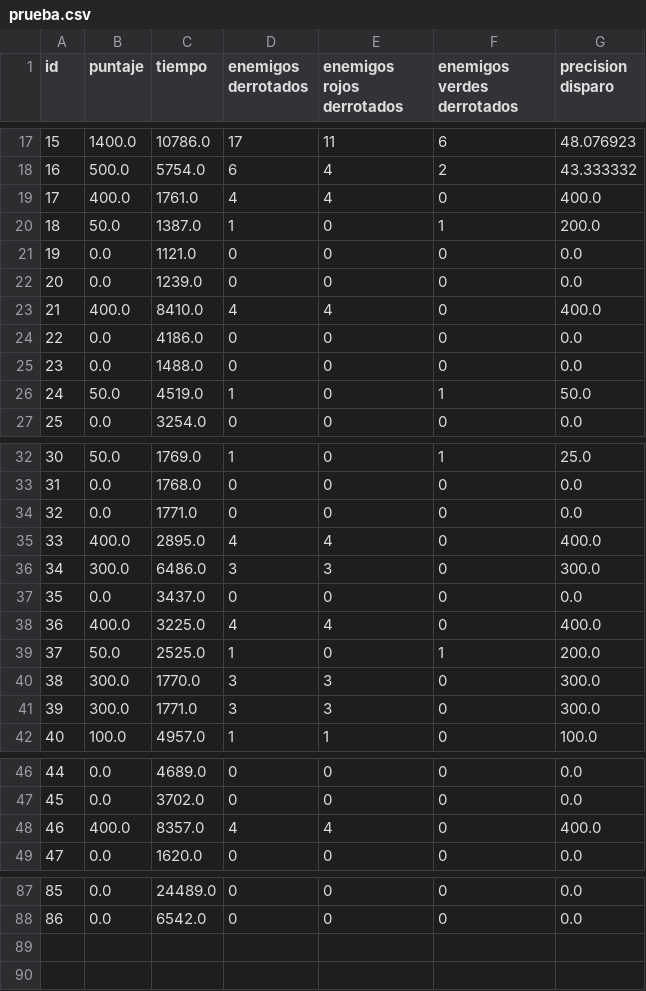
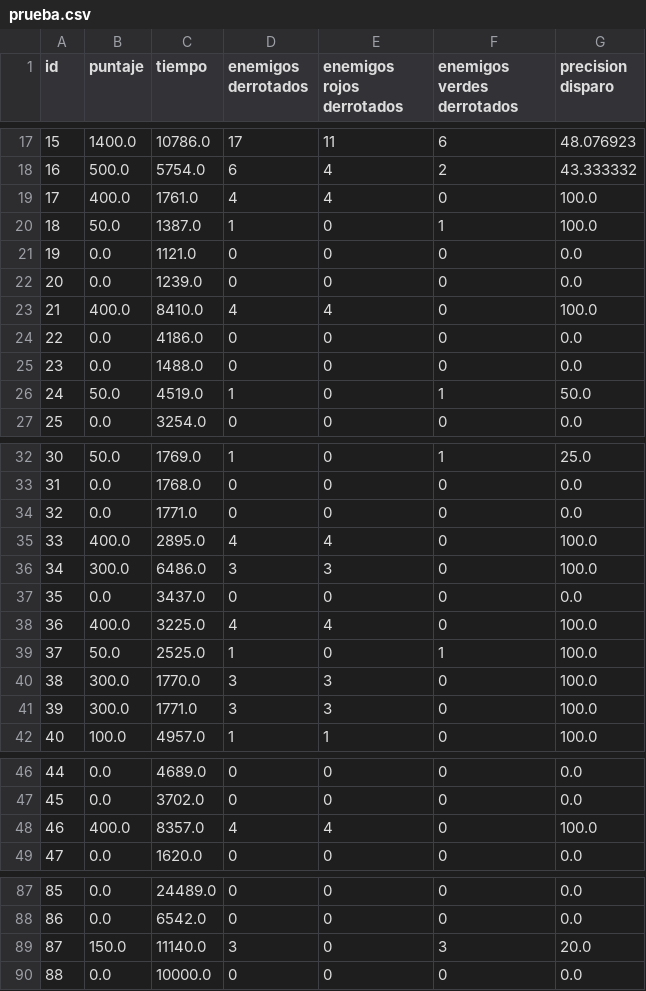
Before and after one commit to fabros81/Algo1_TPI_1942, a CSV file: data/prueba.csv, drawn as a sheet; only a part is shown, gaps mark what is left out; the diff covers the shown part only.

```diff
--- a/data/prueba.csv
+++ b/data/prueba.csv
@@ -18,7 +18,7 @@ id,puntaje,tiempo,enemigos derrotados,enemigos rojos derrotados,enemigos verdes
 16,500.0,5754.0,6,4,2,43.333332,
-17,400.0,1761.0,4,4,0,400.0,
-18,50.0,1387.0,1,0,1,200.0,
+17,400.0,1761.0,4,4,0,100.0,
+18,50.0,1387.0,1,0,1,100.0,
 19,0.0,1121.0,0,0,0,0.0,
 20,0.0,1239.0,0,0,0,0.0,
-21,400.0,8410.0,4,4,0,400.0,
+21,400.0,8410.0,4,4,0,100.0,
 22,0.0,4186.0,0,0,0,0.0,
@@ -34,9 +34,9 @@ id,puntaje,tiempo,enemigos derrotados,enemigos rojos derrotados,enemigos verdes
 32,0.0,1771.0,0,0,0,0.0,
-33,400.0,2895.0,4,4,0,400.0,
-34,300.0,6486.0,3,3,0,300.0,
+33,400.0,2895.0,4,4,0,100.0,
+34,300.0,6486.0,3,3,0,100.0,
 35,0.0,3437.0,0,0,0,0.0,
-36,400.0,3225.0,4,4,0,400.0,
-37,50.0,2525.0,1,0,1,200.0,
-38,300.0,1770.0,3,3,0,300.0,
-39,300.0,1771.0,3,3,0,300.0,
+36,400.0,3225.0,4,4,0,100.0,
+37,50.0,2525.0,1,0,1,100.0,
+38,300.0,1770.0,3,3,0,100.0,
+39,300.0,1771.0,3,3,0,100.0,
 40,100.0,4957.0,1,1,0,100.0,
@@ -47,3 +47,3 @@ id,puntaje,tiempo,enemigos derrotados,enemigos rojos derrotados,enemigos verdes
 45,0.0,3702.0,0,0,0,0.0,
-46,400.0,8357.0,4,4,0,400.0,
+46,400.0,8357.0,4,4,0,100.0,
 47,0.0,1620.0,0,0,0,0.0,
@@ -88 +88,3 @@ id,puntaje,tiempo,enemigos derrotados,enemigos rojos derrotados,enemigos verdes
 86,0.0,6542.0,0,0,0,0.0,
+87,150.0,11140.0,3,0,3,20.0,
+88,0.0,10000.0,0,0,0,0.0,
```
Also changed, not shown: 1 edited cell elsewhere in this file, 15 other files.
